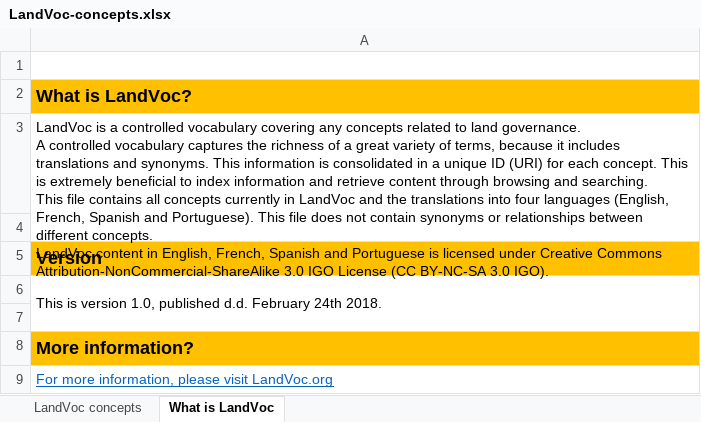
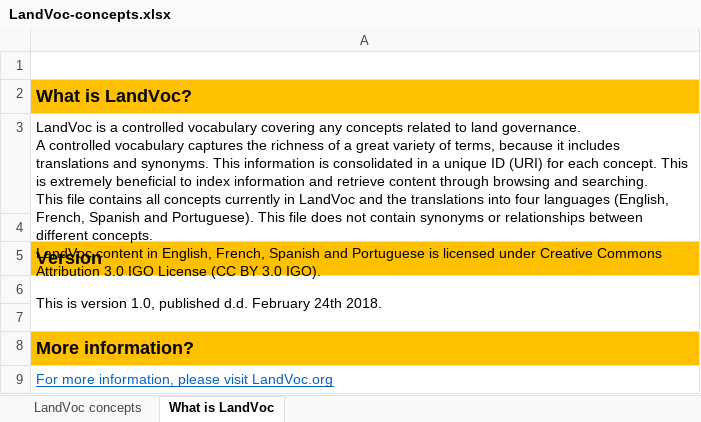
Before and after one commit to silvinabcn/landvoc.org, an Excel workbook: LandVoc-concepts.xlsx, sheet What is LandVoc, drawn as a sheet; values as stored, in another font and other column widths than the file's, no borders; the diff names each change by its address in the sheet, - before the commit and + after, or states it on an @@ line.

Commit message:
updated license (as Agrovoc) from CC BY-NC-SA to CC BY

```diff
--- a/LandVoc-concepts.xlsx (sheet What is LandVoc)
+++ b/LandVoc-concepts.xlsx (sheet What is LandVoc)
-A3: …Creative Commons Attribution-NonCommercial-ShareAlike 3.0 IGO License (CC BY-NC-SA 3.0 IGO).
+A3: …Creative Commons Attribution 3.0 IGO License (CC BY 3.0 IGO).
```
Also changed, not shown: 2 other files.
